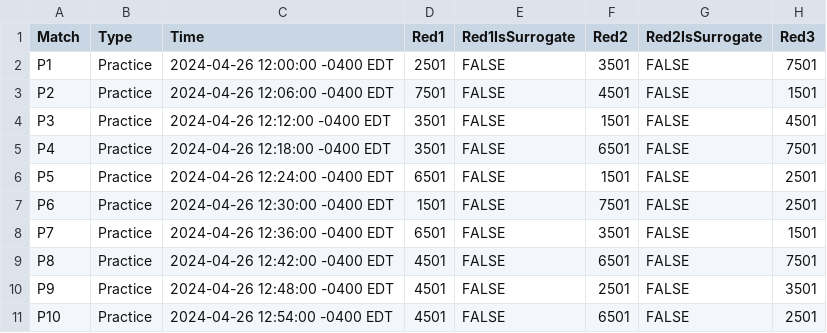
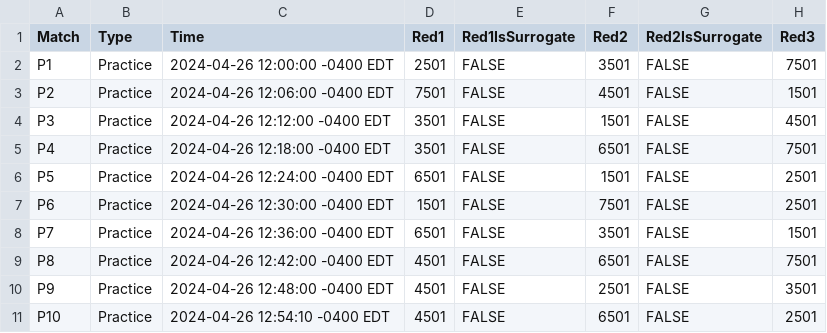
Before and after one commit to Cheesy-Arena-Data/Shop-Data, a CSV file: CSV/Practice-Schedule.csv, drawn as a sheet; only a part is shown; the diff names each change by its address in the sheet, - before the commit and + after, or states it on an @@ line.

Commit message:
Update Practice-Schedule.csv

```diff
--- a/CSV/Practice-Schedule.csv
+++ b/CSV/Practice-Schedule.csv
-C11 (Time): 2024-04-26 12:54:00 -0400 EDT
+C11 (Time): 2024-04-26 12:54:10 -0400 EDT
```
